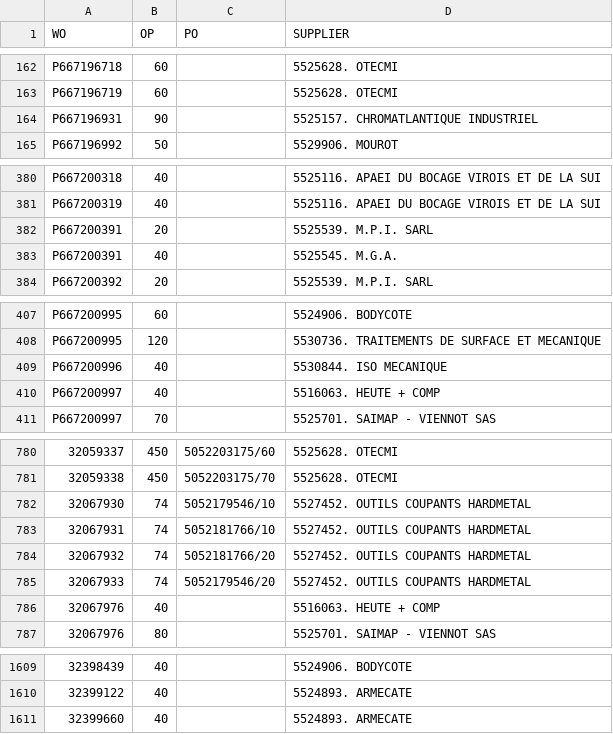
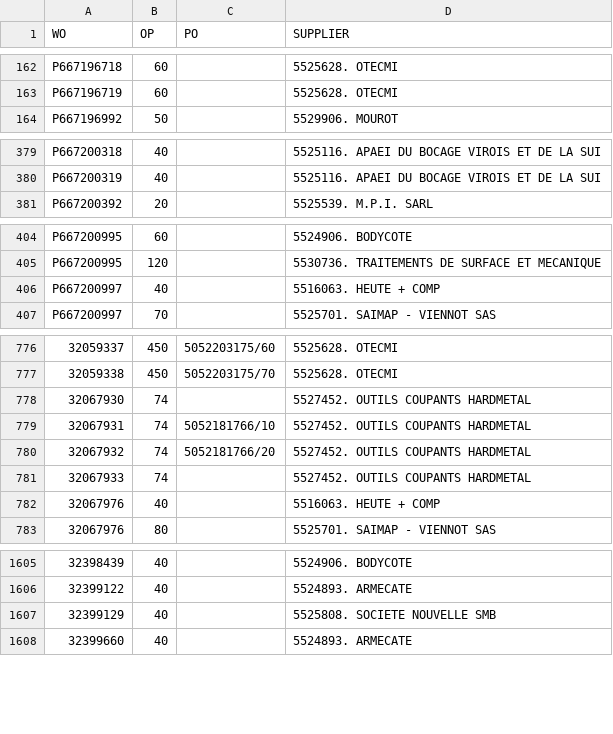
Before and after one commit to Visualys/Cyberplan, a CSV file: CND_OPEXT.csv, drawn as a sheet; only a part is shown, gaps mark what is left out; removed rows and columns are numbered as before the commit, all else as after; the diff covers the shown part only; the diff names each change by its address in the sheet, - before the commit and + after, or states it on an @@ line.

Commit message:
Updated on 2024-01-31 11:00:11

```diff
--- a/CND_OPEXT.csv
+++ b/CND_OPEXT.csv
-row 164: P667196931 | 90 |  | 5525157. CHROMATLANTIQUE INDUSTRIEL
-row 382: P667200391 | 20 |  | 5525539. M.P.I. SARL
-row 383: P667200391 | 40 |  | 5525545. M.G.A.
-row 409: P667200996 | 40 |  | 5530844. ISO MECANIQUE
-C778 (PO): 5052179546/10
+C778 (PO): (empty)
-C781 (PO): 5052179546/20
+C781 (PO): (empty)
+row 1607: 32399129 | 40 |  | 5525808. SOCIETE NOUVELLE SMB
```
Also changed, not shown: 8 edited cells elsewhere in this file.
